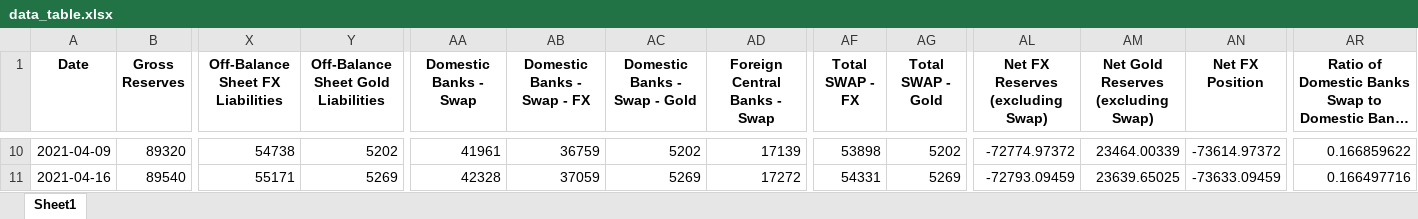
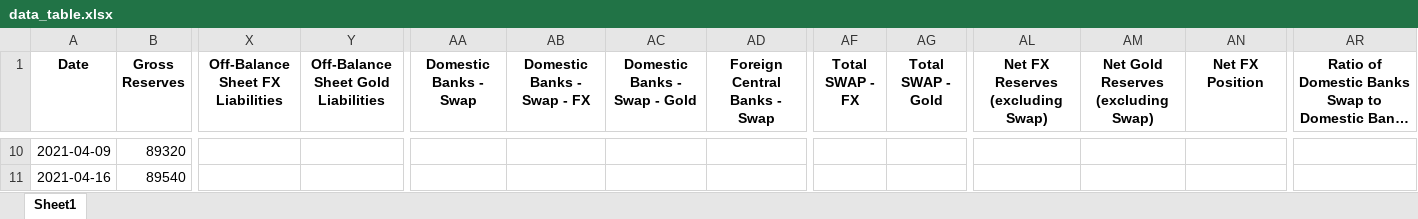
Before and after one commit to mb-reserves/mb-reserves.github.io, an Excel workbook: docs/data_table.xlsx, sheet Sheet1, drawn as a sheet; only a part is shown, gaps mark what is left out; long unchanged cells end in …; values as stored, in another font and other column widths than the file's, no borders; the diff covers the shown part only; the diff names each change by its address in the sheet, - before the commit and + after, or states it on an @@ line.

```diff
--- a/docs/data_table.xlsx (sheet Sheet1)
+++ b/docs/data_table.xlsx (sheet Sheet1)
-X10 (Off-Balance Sheet FX Liabilities): 54738
+X10 (Off-Balance Sheet FX Liabilities): (empty)
-Y10: 5202
+Y10: (empty)
-AA10 (Domestic Banks - Swap): 41961
+AA10 (Domestic Banks - Swap): (empty)
-AB10 (Domestic Banks - Swap - FX): 36759
+AB10 (Domestic Banks - Swap - FX): (empty)
-AC10 (Domestic Banks - Swap - Gold): 5202
+AC10 (Domestic Banks - Swap - Gold): (empty)
-AD10 (Foreign Central Banks - Swap): 17139
+AD10 (Foreign Central Banks - Swap): (empty)
-AF10 (Total SWAP - FX): 53898
+AF10 (Total SWAP - FX): (empty)
-AG10 (Total SWAP - Gold): 5202
+AG10 (Total SWAP - Gold): (empty)
-AL10 (Net FX Reserves (excluding Swap)): -72774.97372
+AL10 (Net FX Reserves (excluding Swap)): (empty)
-AM10: 23464.00339
+AM10: (empty)
-AN10 (Net FX Position): -73614.97372
+AN10 (Net FX Position): (empty)
-AR10: 0.166859622
+AR10: (empty)
-X11 (Off-Balance Sheet FX Liabilities): 55171
+X11 (Off-Balance Sheet FX Liabilities): (empty)
-Y11: 5269
+Y11: (empty)
-AA11 (Domestic Banks - Swap): 42328
+AA11 (Domestic Banks - Swap): (empty)
-AB11 (Domestic Banks - Swap - FX): 37059
+AB11 (Domestic Banks - Swap - FX): (empty)
-AC11 (Domestic Banks - Swap - Gold): 5269
+AC11 (Domestic Banks - Swap - Gold): (empty)
-AD11 (Foreign Central Banks - Swap): 17272
+AD11 (Foreign Central Banks - Swap): (empty)
-AF11 (Total SWAP - FX): 54331
+AF11 (Total SWAP - FX): (empty)
-AG11 (Total SWAP - Gold): 5269
+AG11 (Total SWAP - Gold): (empty)
-AL11 (Net FX Reserves (excluding Swap)): -72793.09459
+AL11 (Net FX Reserves (excluding Swap)): (empty)
-AM11: 23639.65025
+AM11: (empty)
-AN11 (Net FX Position): -73633.09459
+AN11 (Net FX Position): (empty)
-AR11: 0.166497716
+AR11: (empty)
```
Also changed, not shown: 1 added row and 1005 edited cells elsewhere in this sheet, 6 other files.
